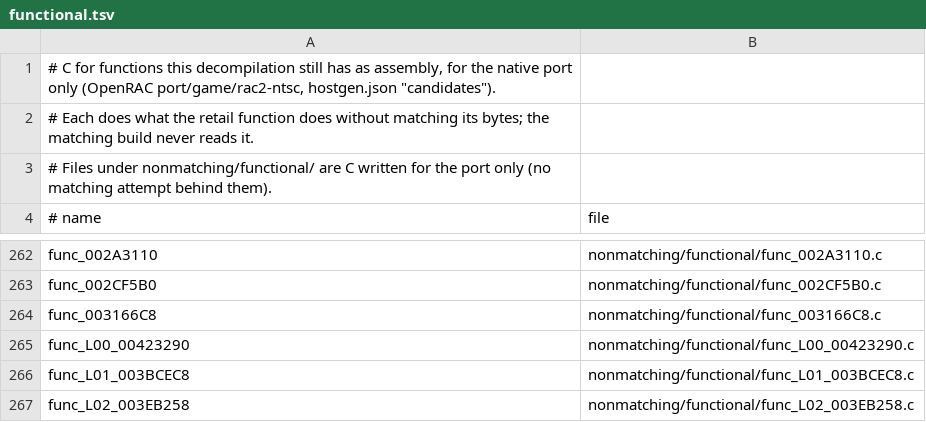
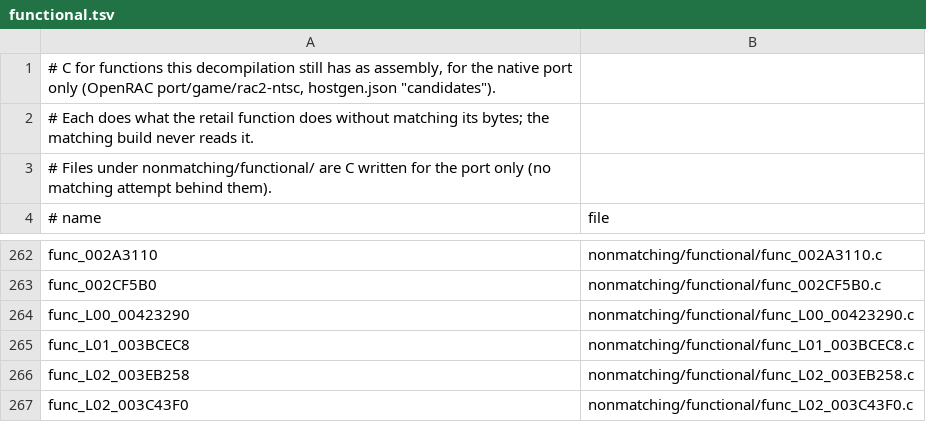
Before and after one commit to bigbeno37/rac2-decomp, a TSV file: nonmatching/functional.tsv, drawn as a sheet; only a part is shown, gaps mark what is left out; the shorter side is filled out with more unchanged rows; the diff names each change by its address in the sheet, - before the commit and + after, or states it on an @@ line.

```diff
--- a/nonmatching/functional.tsv
+++ b/nonmatching/functional.tsv
-row 264: func_003166C8 | nonmatching/functional/func_003166C8.c
```
Also changed, not shown: 5 other files.
